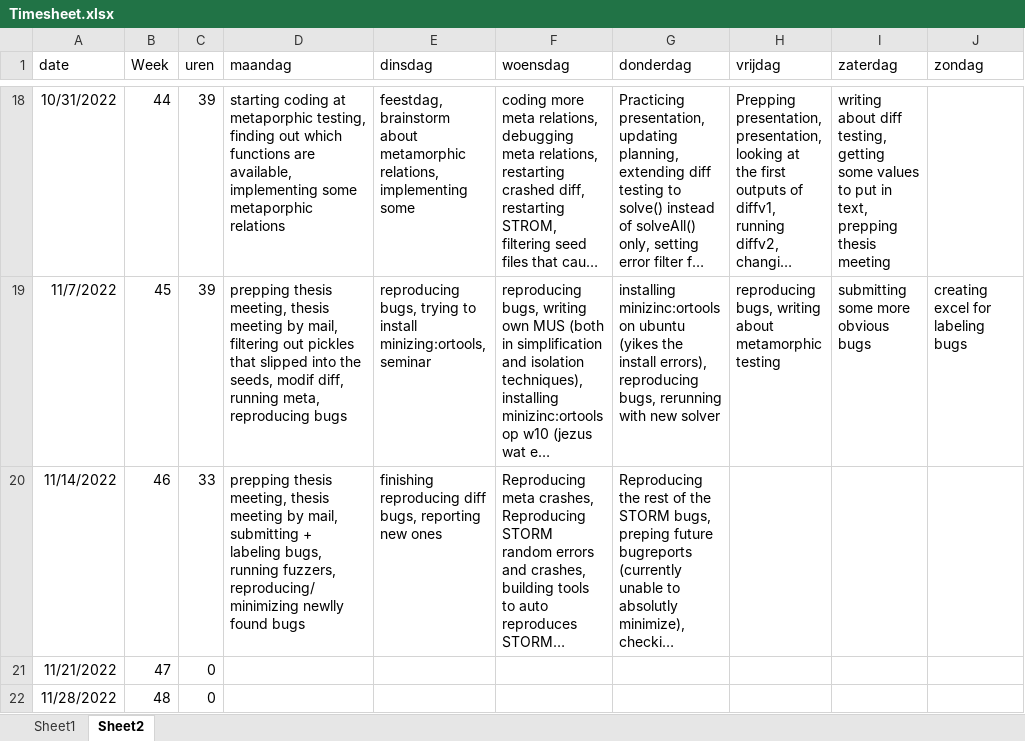
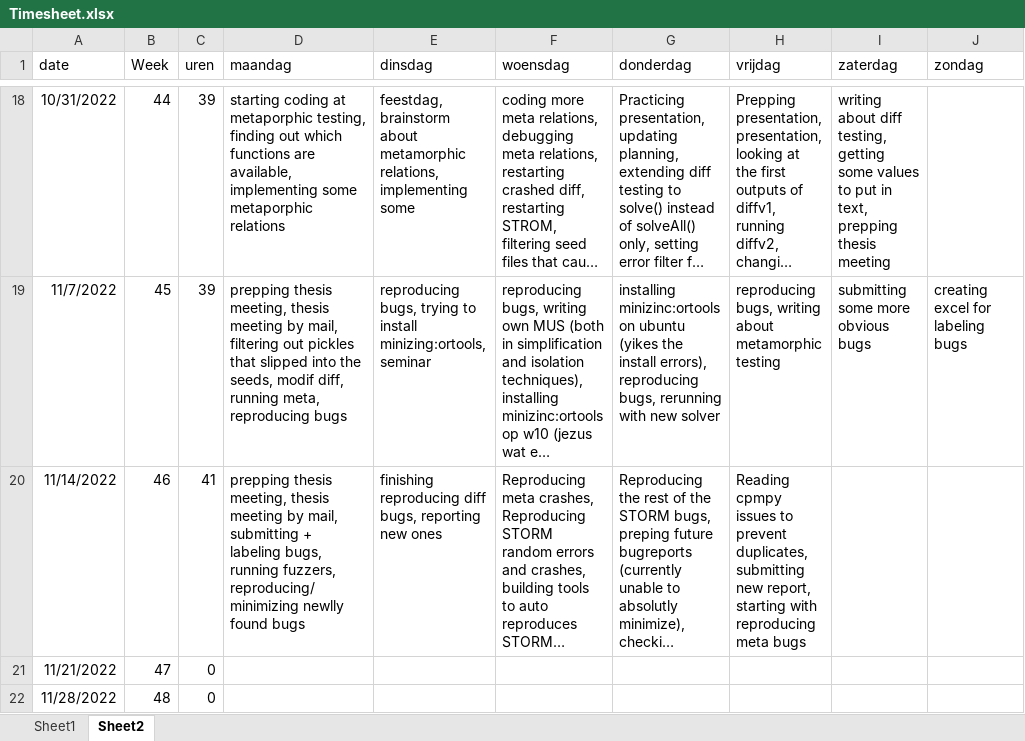
Before and after one commit to rubenkindt/Masterproef-paper-RubenKindt, an Excel workbook: Timesheet.xlsx, sheet Sheet2, drawn as a sheet; only a part is shown, gaps mark what is left out; long unchanged cells end in …; values as stored, in another font and other column widths than the file's, no borders; the diff names each change by its address in the sheet, - before the commit and + after, or states it on an @@ line.

```diff
--- a/Timesheet.xlsx (sheet Sheet2)
+++ b/Timesheet.xlsx (sheet Sheet2)
-C20 (uren): 33
+C20 (uren): 41
-H20 (vrijdag): (empty)
+H20 (vrijdag): Reading cpmpy issues to prevent duplicates, submitting new report, starting with reproducing meta bugs
```
Also changed, not shown: sheet Sheet1, charts or pictures, code/reviewed/bugList.xlsx, 24 other files.
